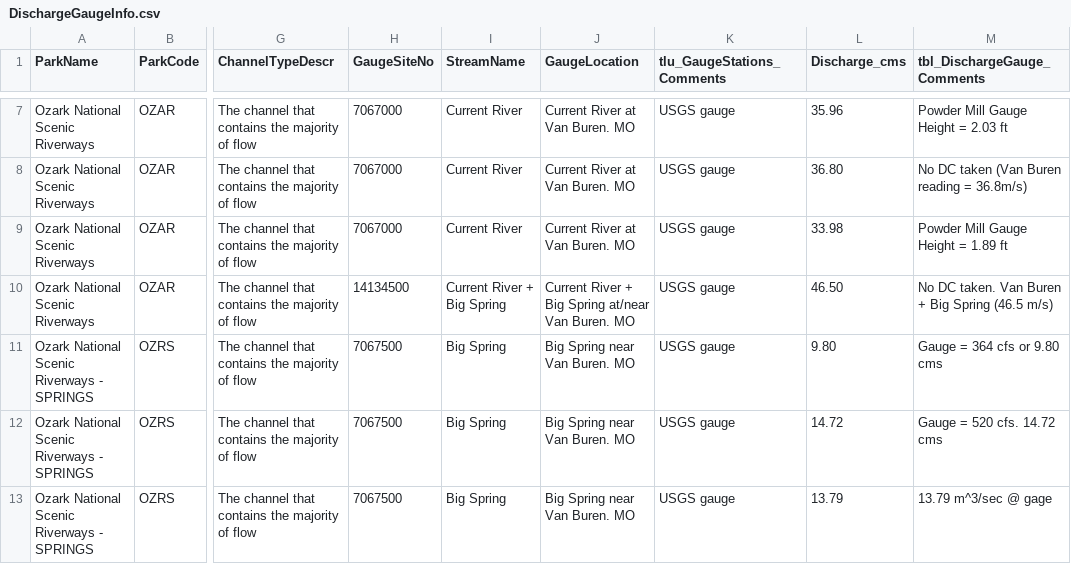
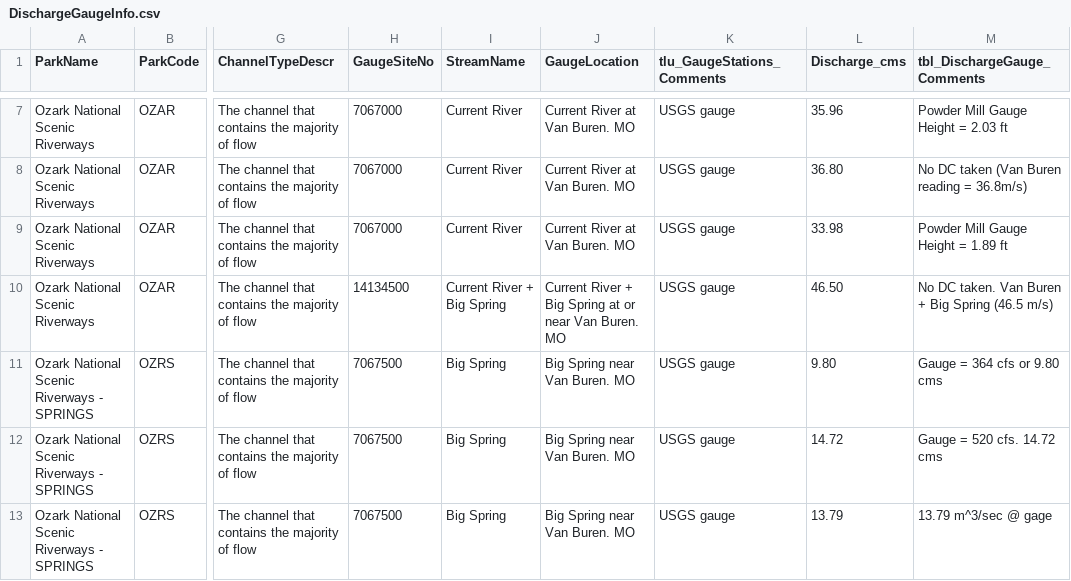
Before and after one commit to HeartlandNetwork/HTLN-data-packages, a CSV file: fish/src/DischargeGaugeInfo.csv, drawn as a sheet; only a part is shown, gaps mark what is left out; the diff names each change by its address in the sheet, - before the commit and + after, or states it on an @@ line.

```diff
--- a/fish/src/DischargeGaugeInfo.csv
+++ b/fish/src/DischargeGaugeInfo.csv
-J10 (GaugeLocation): …Big Spring at/near Van Buren.…
+J10 (GaugeLocation): …Big Spring at or near Van Buren.…
```
Also changed, not shown: 13 other files.
